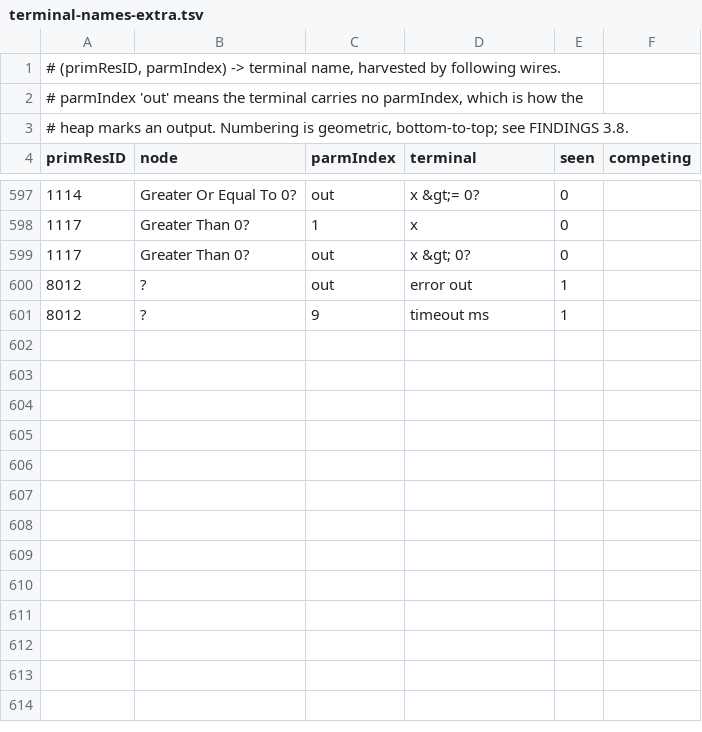
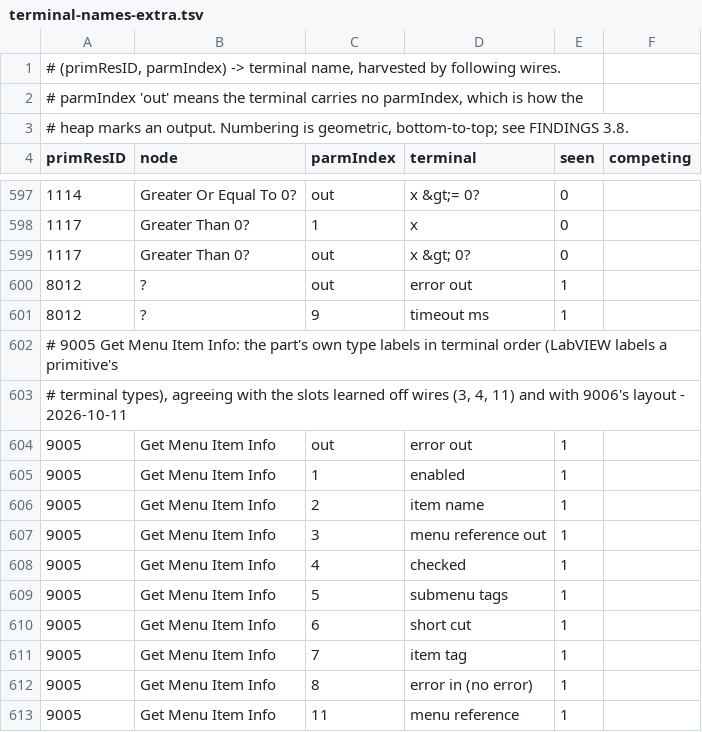
Before and after one commit to Zuehlke/labview-mcp, a TSV file: experiments/aixml-without-grpc/terminal-names-extra.tsv, drawn as a sheet; only a part is shown, gaps mark what is left out.

```diff
--- a/experiments/aixml-without-grpc/terminal-names-extra.tsv
+++ b/experiments/aixml-without-grpc/terminal-names-extra.tsv
@@ -601 +601,13 @@ primResID	node	parmIndex	terminal	seen	competing
 8012	?	9	timeout ms	1
+# 9005 Get Menu Item Info: the part's own type labels in terminal order (LabVIEW labels a primitive's
+# terminal types), agreeing with the slots learned off wires (3, 4, 11) and with 9006's layout - 2026-10-11
+9005	Get Menu Item Info	out	error out	1	
+9005	Get Menu Item Info	1	enabled	1	
+9005	Get Menu Item Info	2	item name	1	
+9005	Get Menu Item Info	3	menu reference out	1	
+9005	Get Menu Item Info	4	checked	1	
+9005	Get Menu Item Info	5	submenu tags	1	
+9005	Get Menu Item Info	6	short cut	1	
+9005	Get Menu Item Info	7	item tag	1	
+9005	Get Menu Item Info	8	error in (no error)	1	
+9005	Get Menu Item Info	11	menu reference	1	
```
Also changed, not shown: experiments/aixml-without-grpc/primitive-names-extra.tsv, 11 other files.
